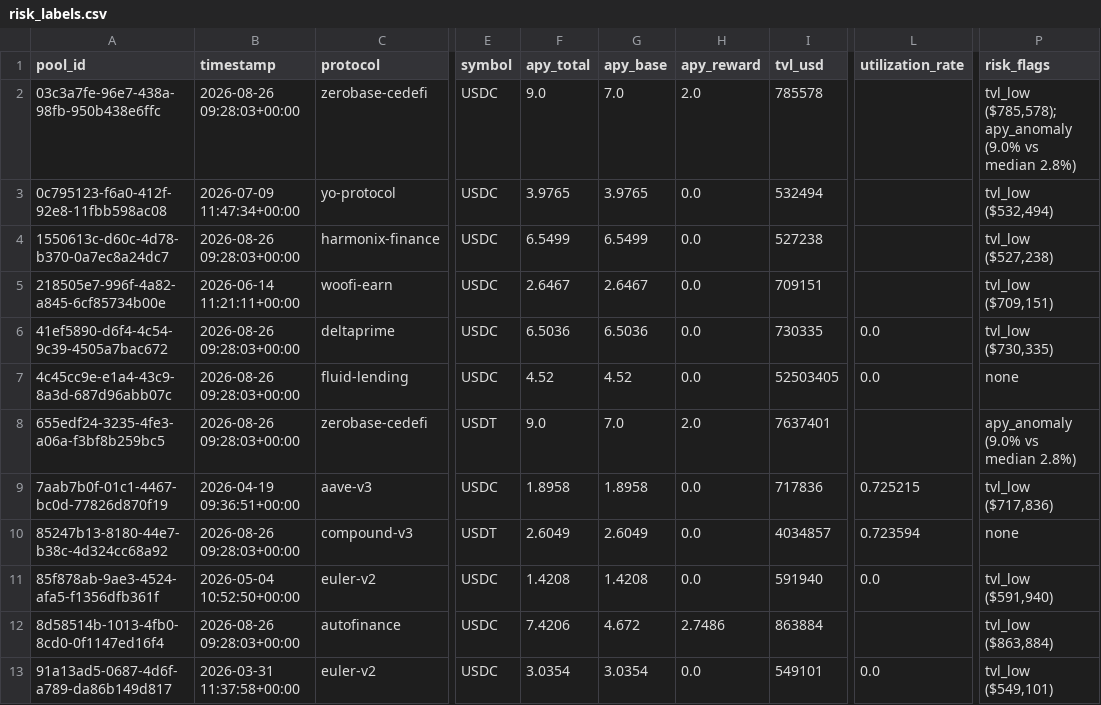
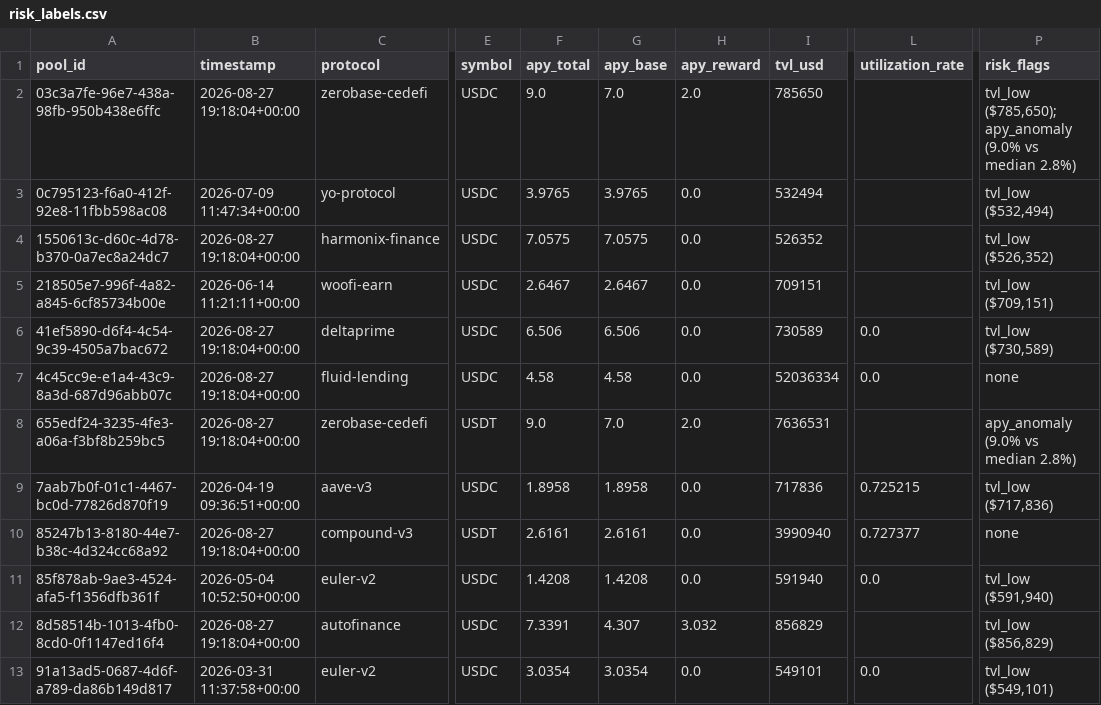
Before and after one commit to m-marcolazzeri/defi-monitor, a CSV file: data/risk_labels.csv, drawn as a sheet; only a part is shown, gaps mark what is left out; the diff covers the shown part only; the diff names each change by its address in the sheet, - before the commit and + after, or states it on an @@ line.

```diff
--- a/data/risk_labels.csv
+++ b/data/risk_labels.csv
-B2 (timestamp): 2026-08-26 09:28:03+00:00
+B2 (timestamp): 2026-08-27 19:18:04+00:00
-I2 (tvl_usd): 785578
+I2 (tvl_usd): 785650
-P2 (risk_flags): tvl_low ($785,578); apy_anomaly (9.0%…
+P2 (risk_flags): tvl_low ($785,650); apy_anomaly (9.0%…
-B4 (timestamp): 2026-08-26 09:28:03+00:00
+B4 (timestamp): 2026-08-27 19:18:04+00:00
-F4 (apy_total): 6.5499
+F4 (apy_total): 7.0575
-G4 (apy_base): 6.5499
+G4 (apy_base): 7.0575
-I4 (tvl_usd): 527238
+I4 (tvl_usd): 526352
-P4 (risk_flags): tvl_low ($527,238)
+P4 (risk_flags): tvl_low ($526,352)
-B6:B8 (timestamp): 2026-08-26 09:28:03+00:00
+B6:B8 (timestamp): 2026-08-27 19:18:04+00:00
-F6 (apy_total): 6.5036
+F6 (apy_total): 6.506
-G6 (apy_base): 6.5036
+G6 (apy_base): 6.506
-I6 (tvl_usd): 730335
+I6 (tvl_usd): 730589
-P6 (risk_flags): tvl_low ($730,335)
+P6 (risk_flags): tvl_low ($730,589)
-F7 (apy_total): 4.52
+F7 (apy_total): 4.58
-G7 (apy_base): 4.52
+G7 (apy_base): 4.58
-I7 (tvl_usd): 52503405
+I7 (tvl_usd): 52036334
-I8 (tvl_usd): 7637401
+I8 (tvl_usd): 7636531
-B10 (timestamp): 2026-08-26 09:28:03+00:00
+B10 (timestamp): 2026-08-27 19:18:04+00:00
-F10 (apy_total): 2.6049
+F10 (apy_total): 2.6161
-G10 (apy_base): 2.6049
+G10 (apy_base): 2.6161
-I10 (tvl_usd): 4034857
+I10 (tvl_usd): 3990940
-L10 (utilization_rate): 0.723594
+L10 (utilization_rate): 0.727377
-B12 (timestamp): 2026-08-26 09:28:03+00:00
+B12 (timestamp): 2026-08-27 19:18:04+00:00
-F12 (apy_total): 7.4206
+F12 (apy_total): 7.3391
-G12 (apy_base): 4.672
+G12 (apy_base): 4.307
-H12 (apy_reward): 2.7486
+H12 (apy_reward): 3.032
-I12 (tvl_usd): 863884
+I12 (tvl_usd): 856829
-P12 (risk_flags): tvl_low ($863,884)
+P12 (risk_flags): tvl_low ($856,829)
```
Also changed, not shown: 28 edited cells elsewhere in this file, data/anomalies.csv, data/multi_protocol.csv, 1 other file.
